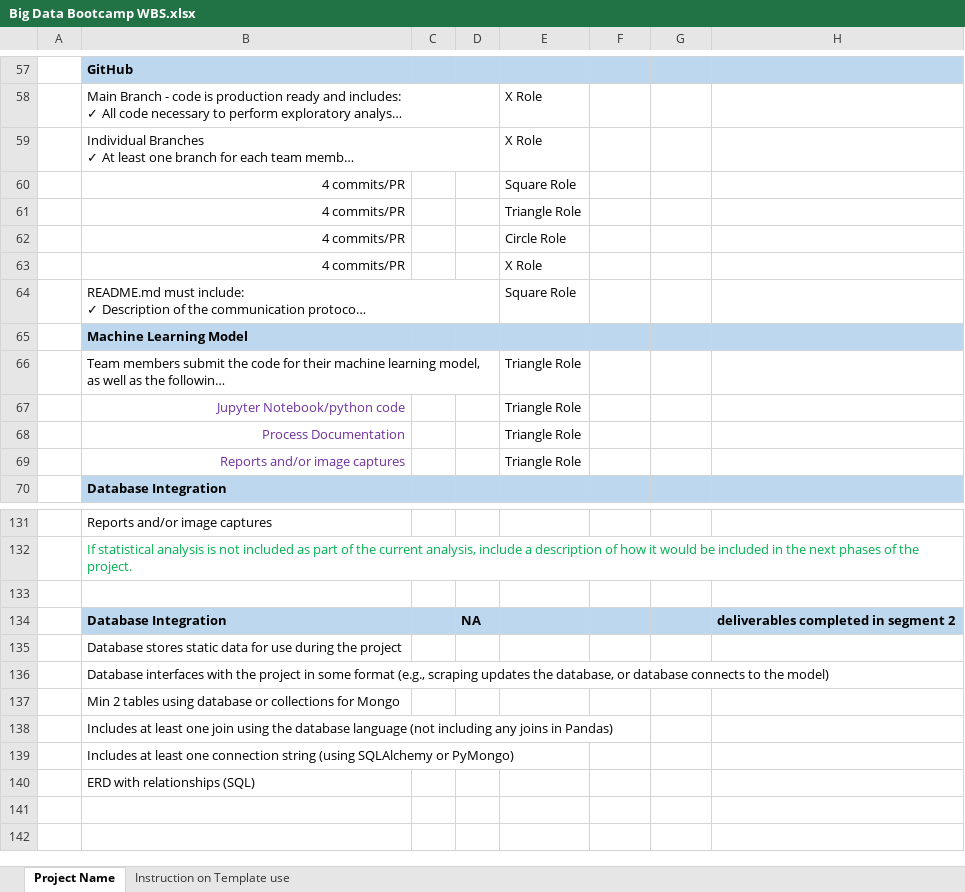
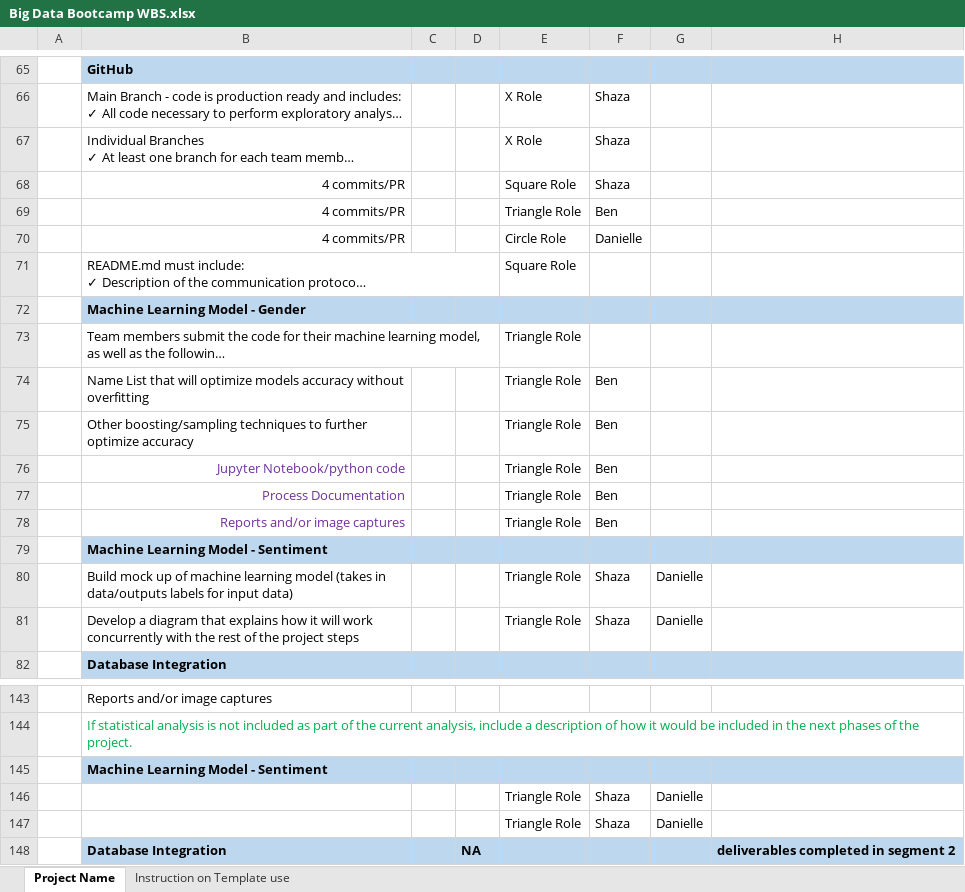
Before and after one commit to DanielleSpring/Final-Project, an Excel workbook: Project Management Resources/Big Data Bootcamp WBS.xlsx, sheet Project Name, drawn as a sheet; only a part is shown, gaps mark what is left out; the shorter side is filled out with more unchanged rows; long unchanged cells end in …; values as stored, in another font and other column widths than the file's, no borders; conditional formats not drawn; removed rows and columns are numbered as before the commit, all else as after; the diff covers the shown part only; the diff names each change by its address in the sheet, - before the commit and + after, or states it on an @@ line.

```diff
--- a/Project Management Resources/Big Data Bootcamp WBS.xlsx (sheet Project Name)
+++ b/Project Management Resources/Big Data Bootcamp WBS.xlsx (sheet Project Name)
-F66:F68: (empty)
+F66:F68: Shaza
-F69: (empty)
+F69: Ben
-F70: (empty)
+F70: Danielle
-row 63:  | 4 commits/PR |  |  | X Role
-B72: Machine Learning Model
+B72: Machine Learning Model - Gender
+row 74:  | Name List that will optimize models accuracy without overfitting |  |  | Triangle Role | Ben
+row 75:  | Other boosting/sampling techniques to further optimize accuracy |  |  | Triangle Role | Ben
-F76:F78: (empty)
+F76:F78: Ben
+row 79:  | Machine Learning Model - Sentiment
+row 80:  | Build mock up of machine learning model (takes in data/outputs labels for input data) |  |  | Triangle Role | Shaza | Danielle
+row 81:  | Develop a diagram that explains how it will work concurrently with the rest of the project steps |  |  | Triangle Role | Shaza | Danielle
-B145: (empty)
+B145: Machine Learning Model - Sentiment
-B145:H145 fill: none
+B145:H145 fill: #BDD7EE
+row 146:  |  |  |  | Triangle Role | Shaza | Danielle
+row 147:  |  |  |  | Triangle Role | Shaza | Danielle
```
Also changed, not shown: 26 added rows, 18 removed rows, 57 edited cells and cell formats elsewhere in this sheet.
